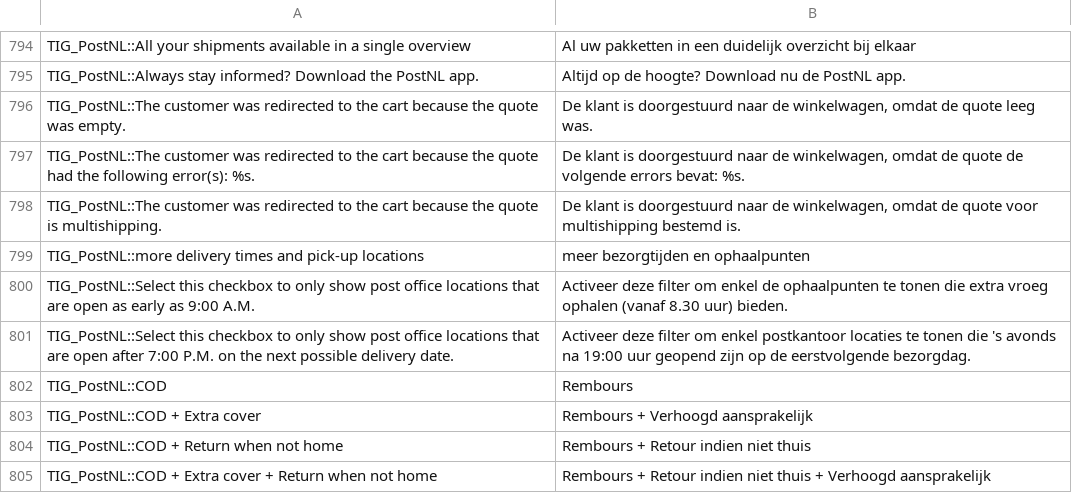
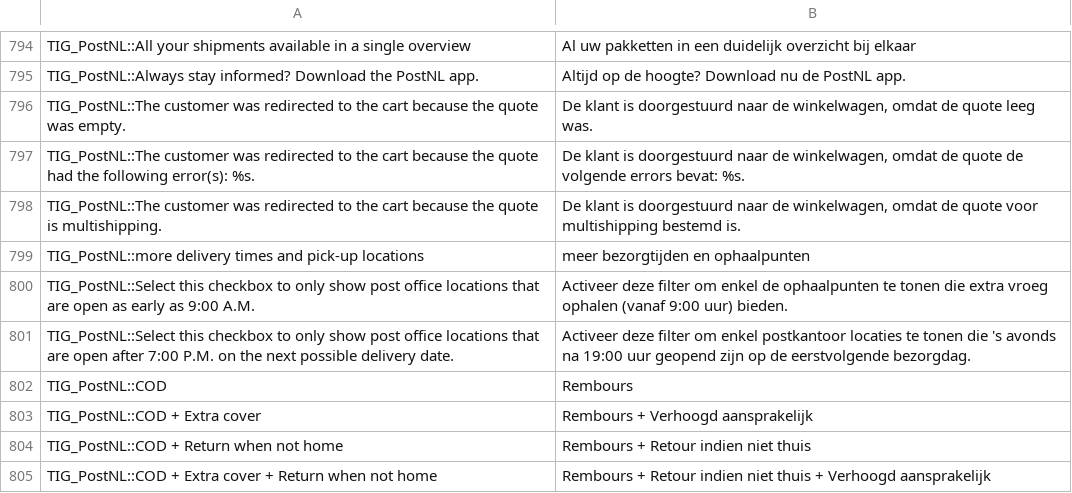
Before and after one commit to postnl/postnl-magento1-End-of-life, a CSV file: app/locale/nl_NL/TIG_PostNL.csv, drawn as a sheet; only a part is shown, gaps mark what is left out.

Commit message:
Changed last 8.30 to 9:00

```diff
--- a/app/locale/nl_NL/TIG_PostNL.csv
+++ b/app/locale/nl_NL/TIG_PostNL.csv
@@ -801,3 +801,3 @@ TIG_PostNL::The customer was redirected to the cart because the quote is multish
 TIG_PostNL::more delivery times and pick-up locations,meer bezorgtijden en ophaalpunten
-TIG_PostNL::Select this checkbox to only show post office locations that are open as early as 9:00 A.M.,Activeer deze filter om enkel de ophaalpunten te tonen die extra vroeg ophalen (vanaf 8.30 uur) bieden.
+TIG_PostNL::Select this checkbox to only show post office locations that are open as early as 9:00 A.M.,Activeer deze filter om enkel de ophaalpunten te tonen die extra vroeg ophalen (vanaf 9:00 uur) bieden.
 TIG_PostNL::Select this checkbox to only show post office locations that are open after 7:00 P.M. on the next possible delivery date.,Activeer deze filter om enkel postkantoor locaties te tonen die 's avonds na 19:00 uur geopend zijn op de eerstvolgende bezorgdag.
```
